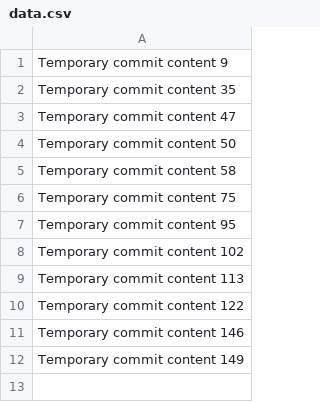
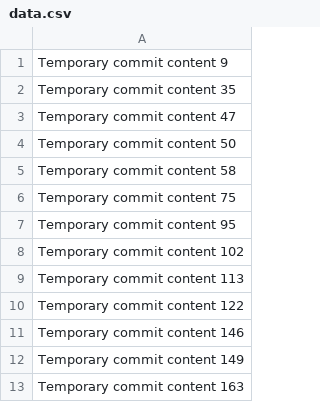
Before and after one commit to lb9121/9121, a CSV file: data.csv, drawn as a sheet; the diff names each change by its address in the sheet, - before the commit and + after, or states it on an @@ line.

```diff
--- a/data.csv
+++ b/data.csv
+row 13: Temporary commit content 163
```
